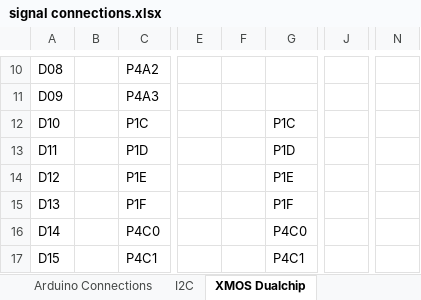
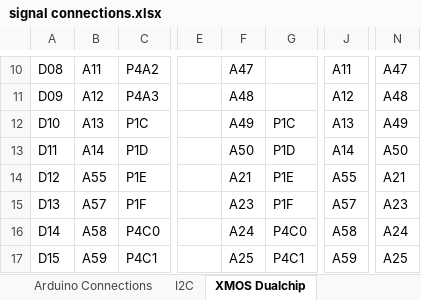
Before and after one commit to jbaker0428/Unified-Robotics-Development-Board, an Excel workbook: Documentation/signal connections.xlsx, sheet XMOS Dualchip, drawn as a sheet; only a part is shown, gaps mark what is left out; values as stored, in another font and other column widths than the file's, no borders; the diff covers the shown part only; the diff names each change by its address in the sheet, - before the commit and + after, or states it on an @@ line.

```diff
--- a/Documentation/signal connections.xlsx (sheet XMOS Dualchip)
+++ b/Documentation/signal connections.xlsx (sheet XMOS Dualchip)
-B10: (empty)
+B10: A11
-F10: (empty)
+F10: A47
-J10: (empty)
+J10: A11
-N10: (empty)
+N10: A47
-B11: (empty)
+B11: A12
-F11: (empty)
+F11: A48
-J11: (empty)
+J11: A12
-N11: (empty)
+N11: A48
-B12: (empty)
+B12: A13
-F12: (empty)
+F12: A49
-J12: (empty)
+J12: A13
-N12: (empty)
+N12: A49
-B13: (empty)
+B13: A14
-F13: (empty)
+F13: A50
-J13: (empty)
+J13: A14
-N13: (empty)
+N13: A50
-B14: (empty)
+B14: A55
-F14: (empty)
+F14: A21
-J14: (empty)
+J14: A55
-N14: (empty)
+N14: A21
-B15: (empty)
+B15: A57
-F15: (empty)
+F15: A23
-J15: (empty)
+J15: A57
-N15: (empty)
+N15: A23
-B16: (empty)
+B16: A58
-F16: (empty)
+F16: A24
-J16: (empty)
+J16: A58
-N16: (empty)
+N16: A24
-B17: (empty)
+B17: A59
-F17: (empty)
+F17: A25
-J17: (empty)
+J17: A59
-N17: (empty)
+N17: A25
```
Also changed, not shown: 136 edited cells elsewhere in this sheet.
